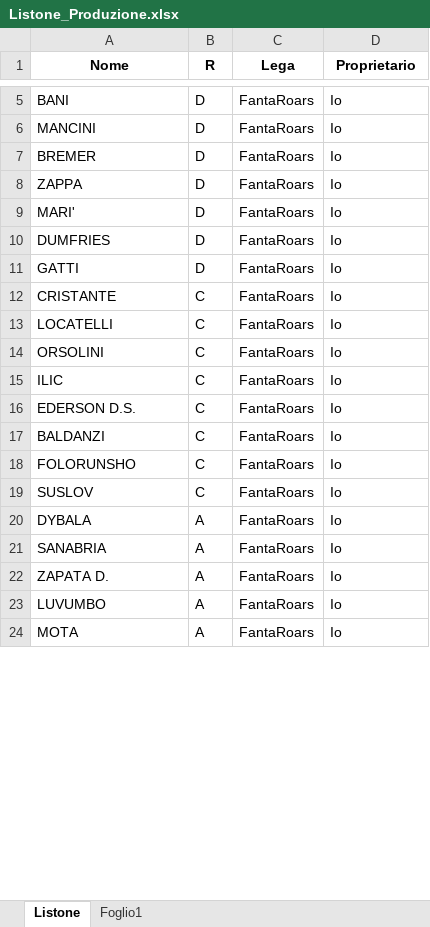
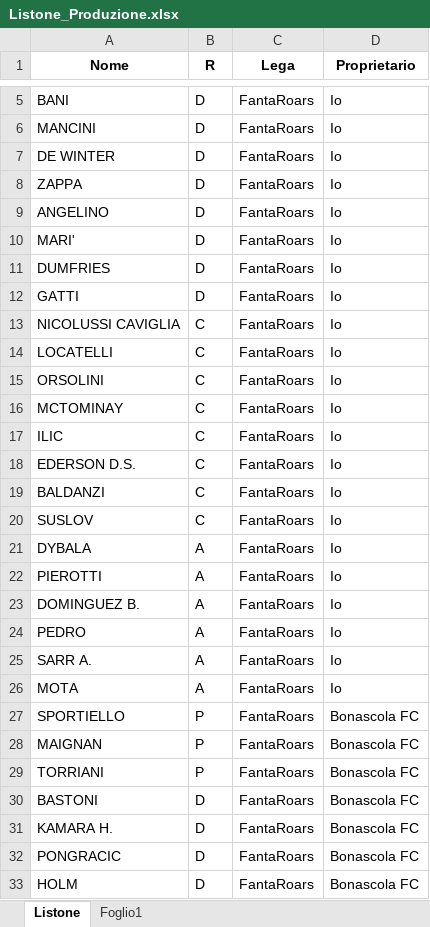
Before and after one commit to LMRuggiero/storicovoti, an Excel workbook: sorgenti/Listone_Produzione.xlsx, sheet Listone, drawn as a sheet; only a part is shown, gaps mark what is left out; values as stored, in another font and other column widths than the file's, no borders; removed rows and columns are numbered as before the commit, all else as after; the diff covers the shown part only; the diff names each change by its address in the sheet, - before the commit and + after, or states it on an @@ line.

```diff
--- a/sorgenti/Listone_Produzione.xlsx (sheet Listone)
+++ b/sorgenti/Listone_Produzione.xlsx (sheet Listone)
-A7 (Nome): BREMER
+A7 (Nome): DE WINTER
+row 9: ANGELINO | D | FantaRoars | Io
-A13 (Nome): CRISTANTE
+A13 (Nome): NICOLUSSI CAVIGLIA
+row 16: MCTOMINAY | C | FantaRoars | Io
-row 18: FOLORUNSHO | C | FantaRoars | Io
-A22 (Nome): SANABRIA
+A22 (Nome): PIEROTTI
-A23 (Nome): ZAPATA D.
+A23 (Nome): DOMINGUEZ B.
-A24 (Nome): LUVUMBO
+A24 (Nome): PEDRO
+row 25: SARR A. | A | FantaRoars | Io
+row 27: SPORTIELLO | P | FantaRoars | Bonascola FC
+row 28: MAIGNAN | P | FantaRoars | Bonascola FC
+row 29: TORRIANI | P | FantaRoars | Bonascola FC
@@ row 129 moved to row 30: BASTONI @@
@@ row 130 moved to row 31: KAMARA H. @@
@@ row 131 moved to row 32: PONGRACIC @@
@@ row 132 moved to row 33: HOLM @@
```
Also changed, not shown: 27 added rows, 31 removed rows, 44 moved rows and 68 edited cells elsewhere in this sheet, season/season-2425_csv.xlsx, voti_contro.xlsx, 25 other files.
